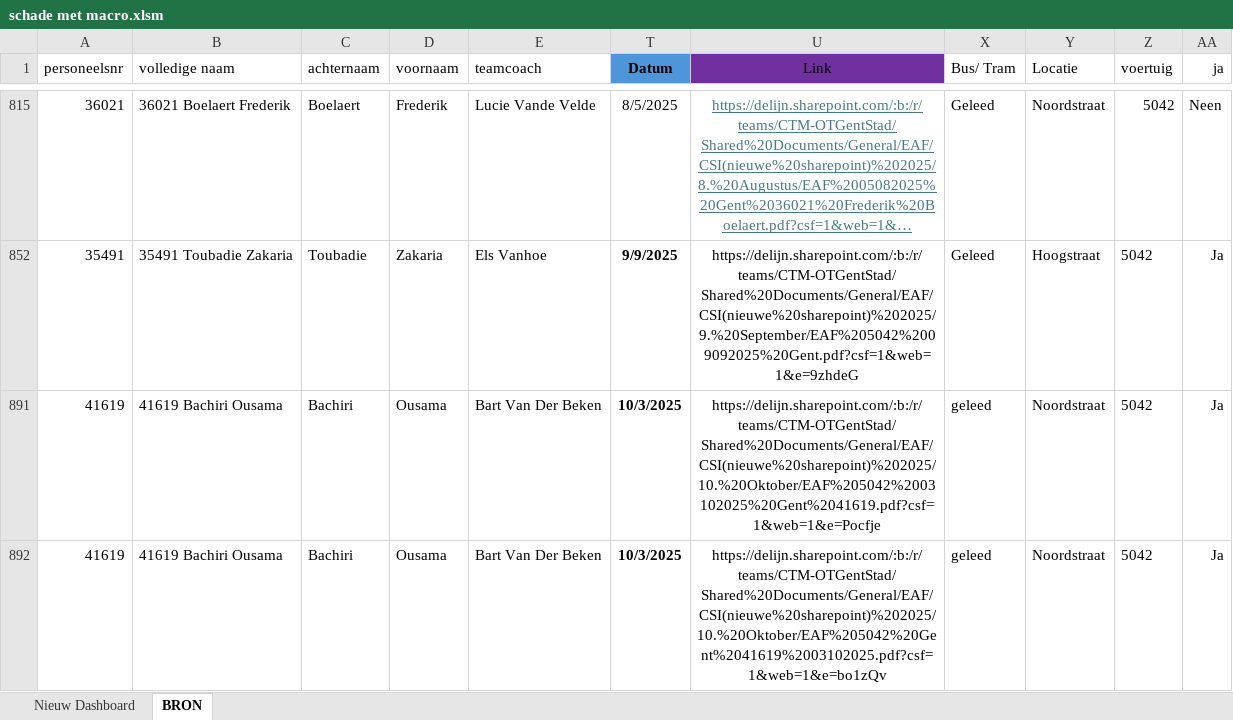
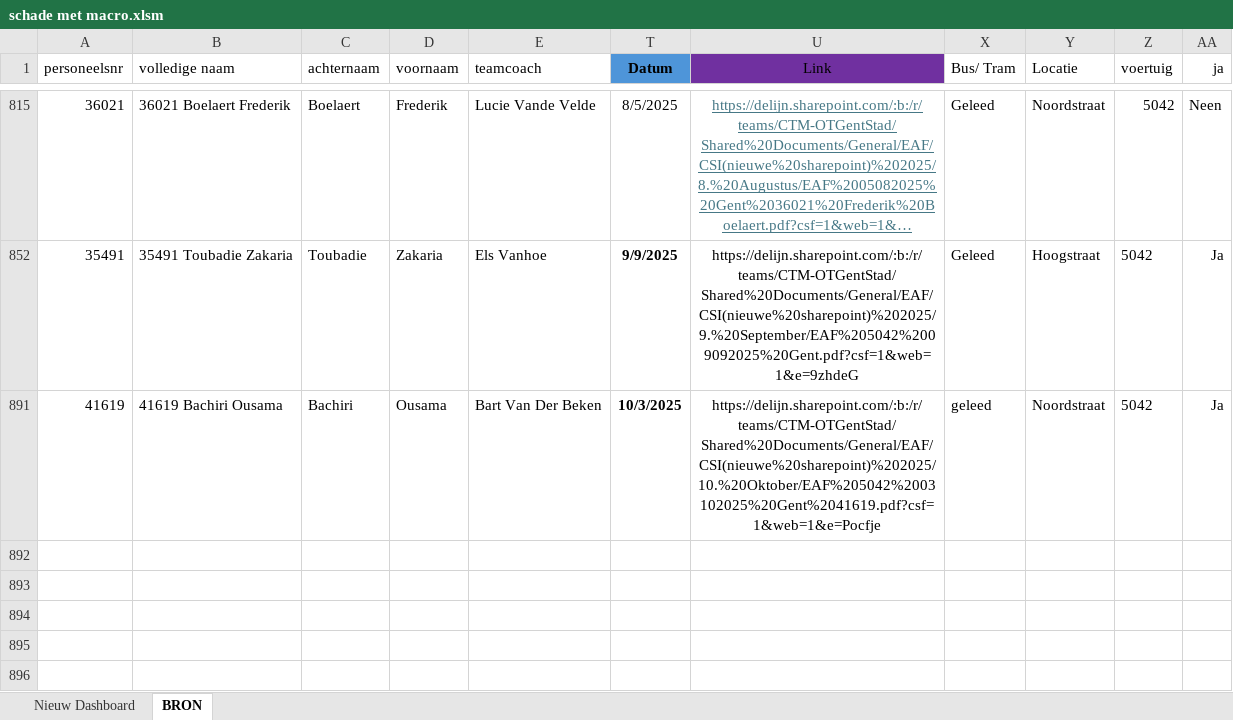
Before and after one commit to Stoffels84/schade, an Excel workbook: schade met macro.xlsm, sheet BRON, drawn as a sheet; only a part is shown, gaps mark what is left out; long unchanged cells end in …; values as stored, in another font and other column widths than the file's, no borders; charts and pictures and conditional formats and table styles not drawn; the diff names each change by its address in the sheet, - before the commit and + after, or states it on an @@ line.

Commit message:
auto: update vanuit Teams

```diff
--- a/schade met macro.xlsm (sheet BRON)
+++ b/schade met macro.xlsm (sheet BRON)
-row 892: 41619 | 41619 Bachiri Ousama | Bachiri | Ousama | Bart Van Der Beken | 10/3/2025 | https://delijn.sharepoint.com/:b:/r/teams/CTM-OTGentStad/Shared%20Documents/General/EAF/CSI(nieuwe%20sharepoint)%202025/10.%20Oktober/EAF%205042%20Gent%2041619%2003102025.pdf?csf=1&web=1&e=bo1zQv | geleed | Noordstraat | 5042 | Ja
```
Also changed, not shown: hidden cells.
